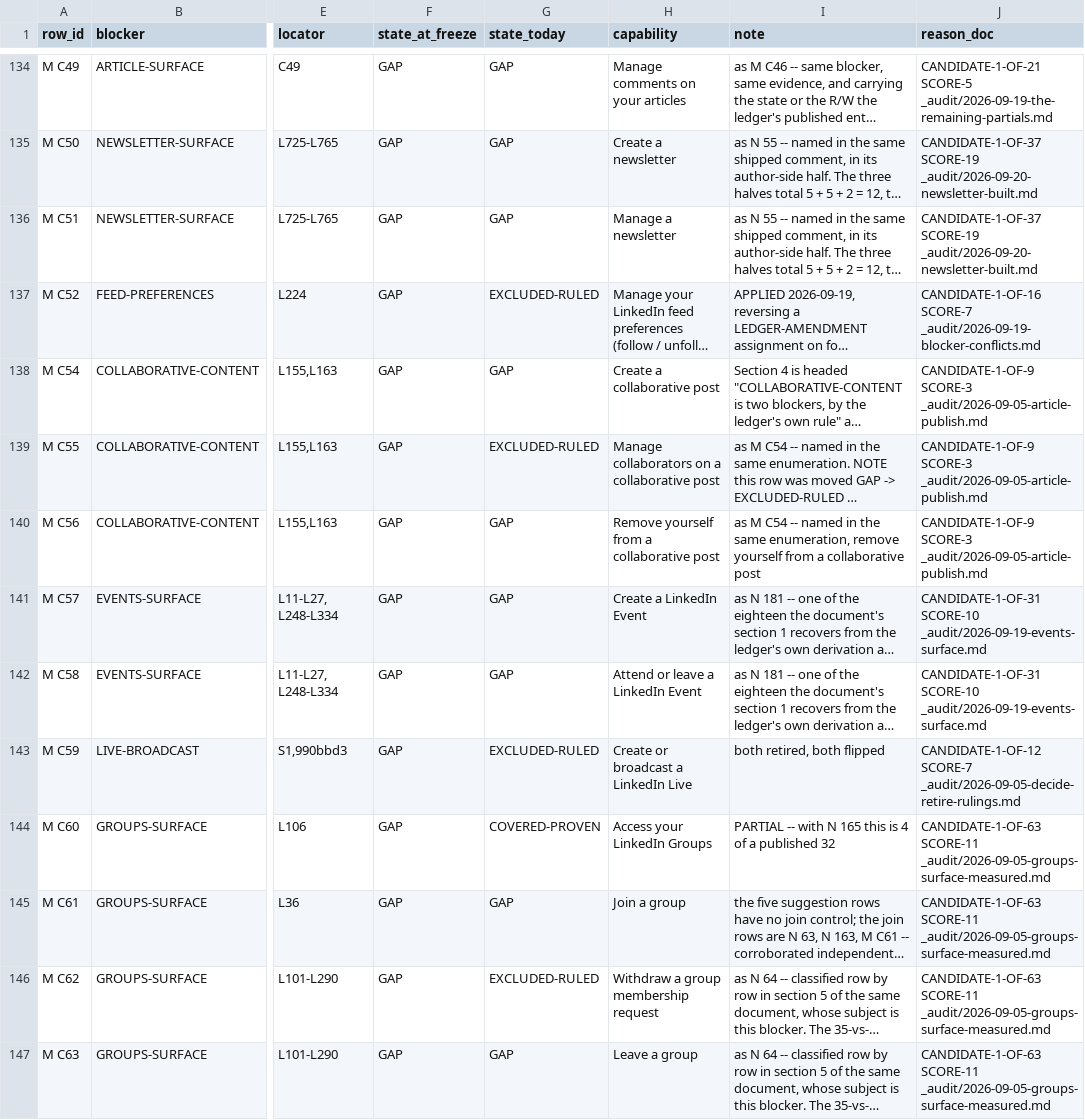
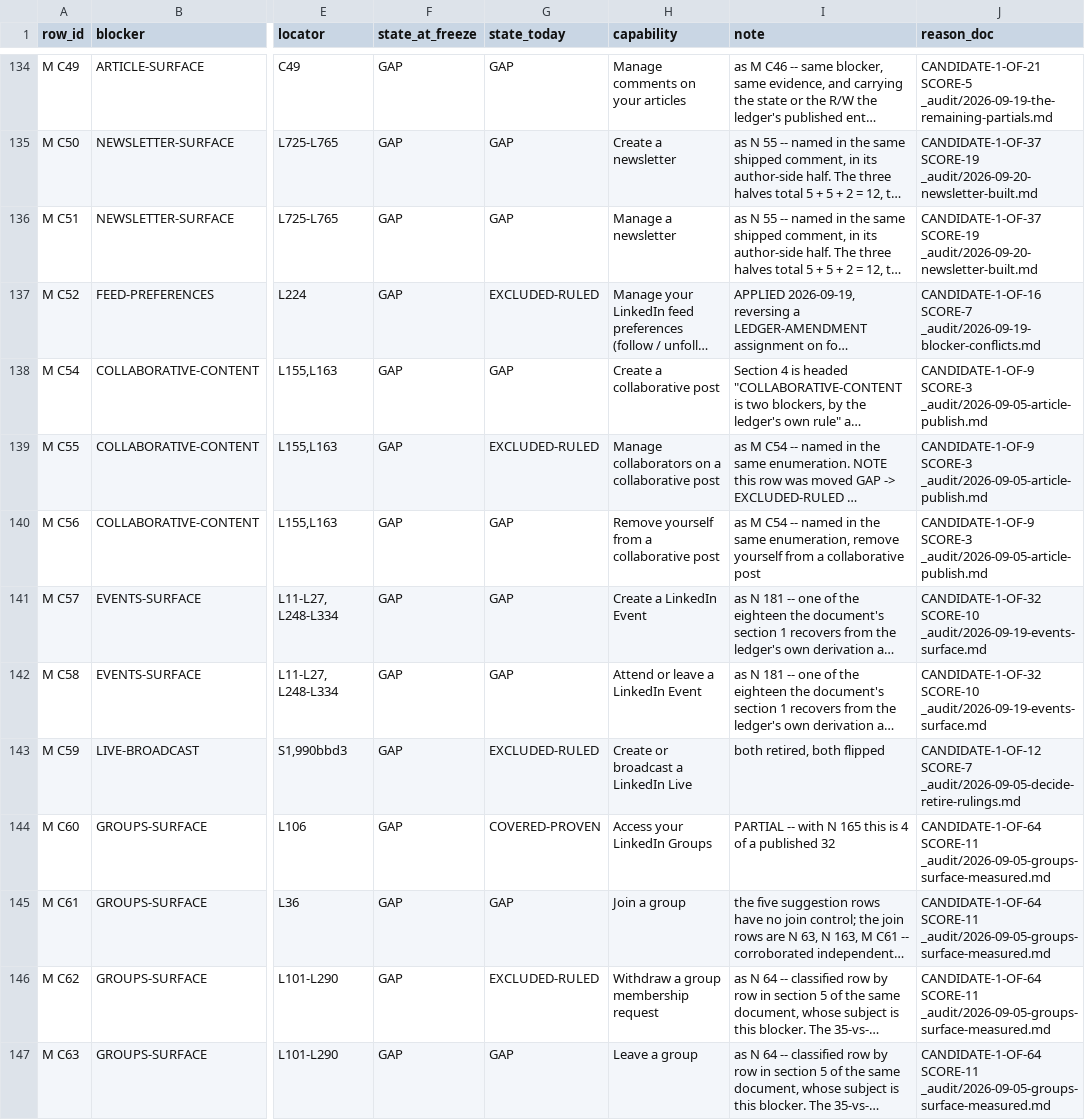
Before and after one commit to Sundeepg98/linkedin-mcp, a TSV file: _audit/_census/blocker-map.tsv, drawn as a sheet; only a part is shown, gaps mark what is left out; long unchanged cells end in …; the diff covers the shown part only; the diff names each change by its address in the sheet, - before the commit and + after, or states it on an @@ line.

```diff
--- a/_audit/_census/blocker-map.tsv
+++ b/_audit/_census/blocker-map.tsv
-J141:J142 (reason_doc): CANDIDATE-1-OF-31 SCORE-10 _audit/2026-09-19-events-surface.md
+J141:J142 (reason_doc): CANDIDATE-1-OF-32 SCORE-10 _audit/2026-09-19-events-surface.md
-J144:J147 (reason_doc): CANDIDATE-1-OF-63 SCORE-11 _audit/2026-09-05-groups-surface-measured.md
+J144:J147 (reason_doc): CANDIDATE-1-OF-64 SCORE-11 _audit/2026-09-05-groups-surface-measured.md
```
Also changed, not shown: 49 edited cells elsewhere in this file, _audit/_census/read-addresses.tsv, 5 other files.
